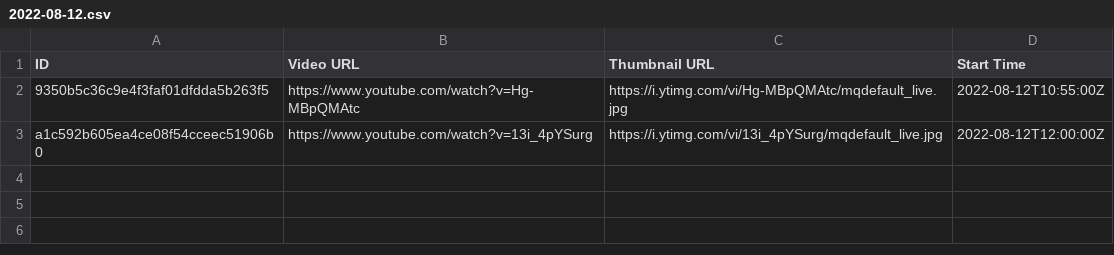
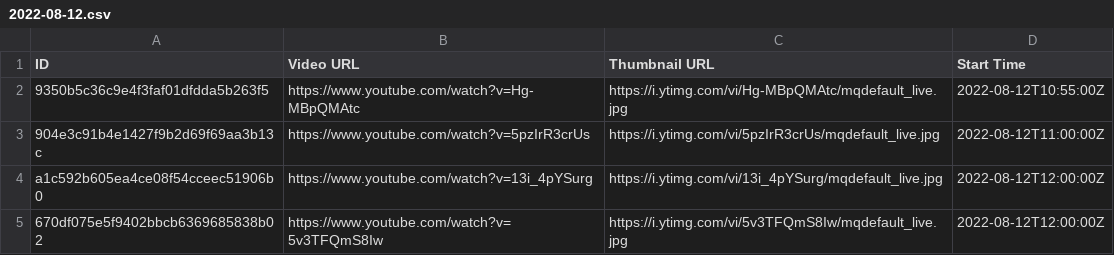
Before and after one commit to TaiwanVtuberData/TaiwanVTuberDebutLiveStreams, a CSV file: 2022-08-12.csv, drawn as a sheet.

Commit message:
Add debut streams of 2022/08/12

```diff
--- a/2022-08-12.csv
+++ b/2022-08-12.csv
@@ -2,2 +2,4 @@ ID,Video URL,Thumbnail URL,Start Time
 9350b5c36c9e4f3faf01dfdda5b263f5,https://www.youtube.com/watch?v=Hg-MBpQMAtc,https://i.ytimg.com/vi/Hg-MBpQMAtc/mqdefault_live.jpg,2022-08-12T10:55:00Z
+904e3c91b4e1427f9b2d69f69aa3b13c,https://www.youtube.com/watch?v=5pzIrR3crUs,https://i.ytimg.com/vi/5pzIrR3crUs/mqdefault_live.jpg,2022-08-12T11:00:00Z
 a1c592b605ea4ce08f54cceec51906b0,https://www.youtube.com/watch?v=13i_4pYSurg,https://i.ytimg.com/vi/13i_4pYSurg/mqdefault_live.jpg,2022-08-12T12:00:00Z
+670df075e5f9402bbcb6369685838b02,https://www.youtube.com/watch?v=5v3TFQmS8Iw,https://i.ytimg.com/vi/5v3TFQmS8Iw/mqdefault_live.jpg,2022-08-12T12:00:00Z
```
